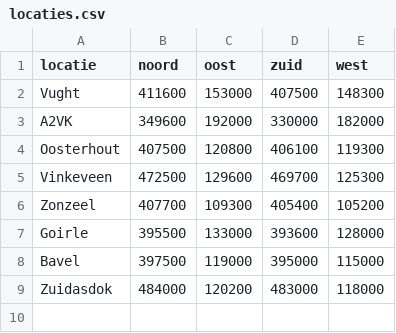
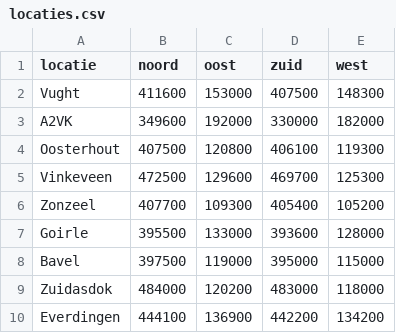
Before and after one commit to Marijn3/Road-Model-code, a CSV file: data/locaties.csv, drawn as a sheet.

Commit message:
[Everdingen] Added Everdingen

```diff
--- a/data/locaties.csv
+++ b/data/locaties.csv
@@ -9 +9,2 @@ Bavel;397500;119000;395000;115000
 Zuidasdok;484000;120200;483000;118000
+Everdingen;444100;136900;442200;134200
```
Also changed, not shown: 1 other file.
